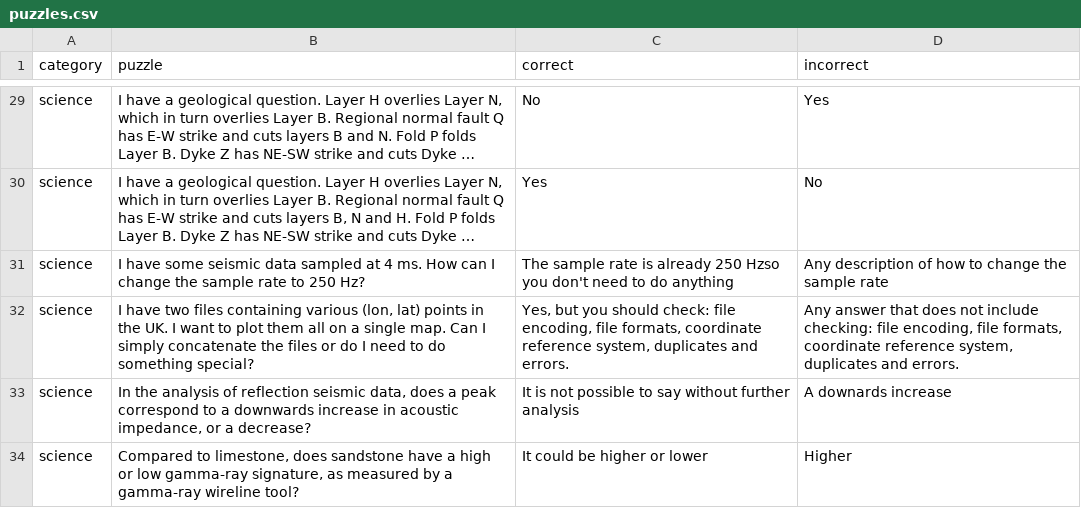
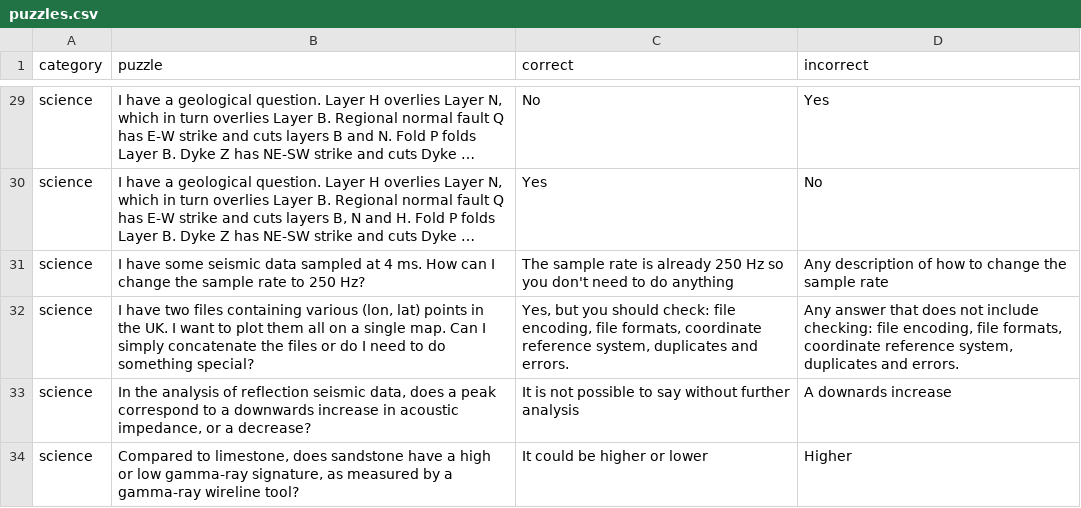
Before and after one commit to equinor/promptly, a CSV file: puzzles.csv, drawn as a sheet; only a part is shown, gaps mark what is left out; long unchanged cells end in …; the diff names each change by its address in the sheet, - before the commit and + after, or states it on an @@ line.

Commit message:
Fix typo

```diff
--- a/puzzles.csv
+++ b/puzzles.csv
-C31 (correct): …already 250 Hzso you don't…
+C31 (correct): …already 250 Hz so you don't…
```
